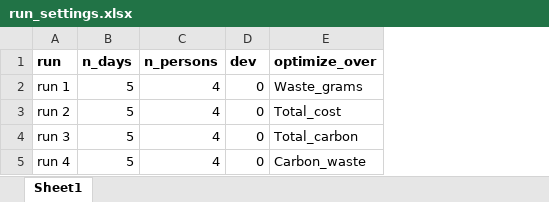
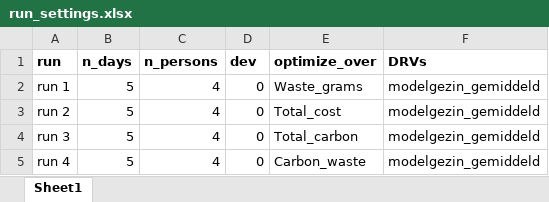
Before and after one commit to Maikevr/mpm, an Excel workbook: run_settings.xlsx, sheet Sheet1, drawn as a sheet; values as stored, in another font and other column widths than the file's, no borders; the diff names each change by its address in the sheet, - before the commit and + after, or states it on an @@ line.

Commit message:
Working model - no PS constraints

```diff
--- a/run_settings.xlsx (sheet Sheet1)
+++ b/run_settings.xlsx (sheet Sheet1)
+column F (DRVs), rows 2-5: all modelgezin_gemiddeld
```
Also changed, not shown: 3 other files.
